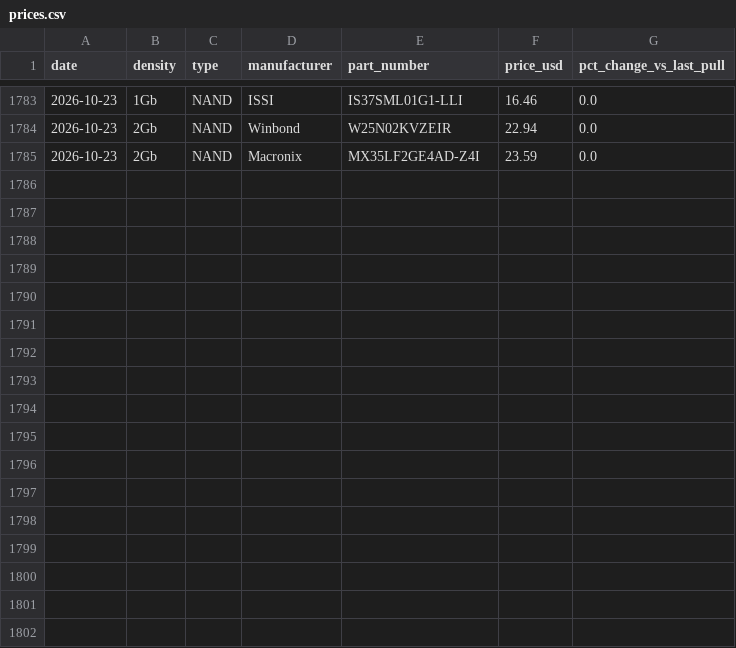
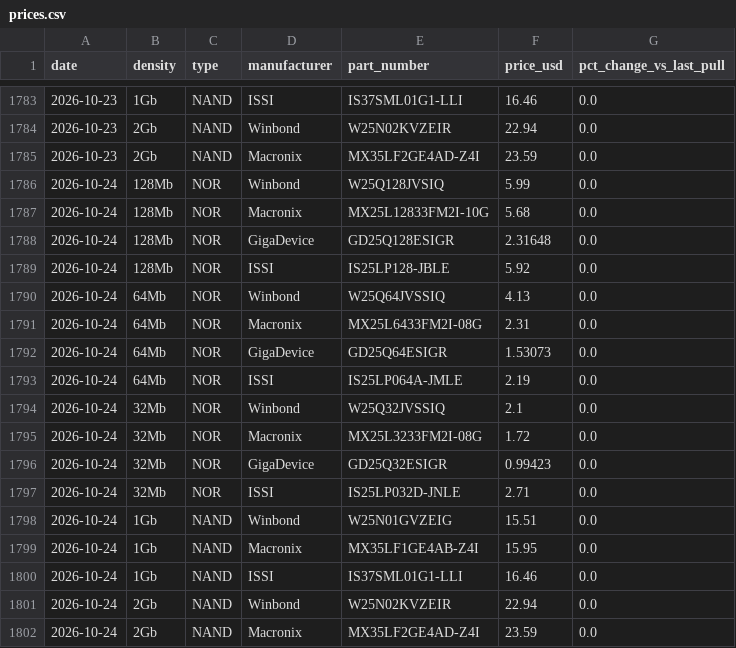
Before and after one commit to dpark0307/winbondtracker, a CSV file: prices.csv, drawn as a sheet; only a part is shown, gaps mark what is left out; the diff names each change by its address in the sheet, - before the commit and + after, or states it on an @@ line.

```diff
--- a/prices.csv
+++ b/prices.csv
+row 1786: 2026-10-24 | 128Mb | NOR | Winbond | W25Q128JVSIQ | 5.99 | 0.0
+row 1787: 2026-10-24 | 128Mb | NOR | Macronix | MX25L12833FM2I-10G | 5.68 | 0.0
+row 1788: 2026-10-24 | 128Mb | NOR | GigaDevice | GD25Q128ESIGR | 2.31648 | 0.0
+row 1789: 2026-10-24 | 128Mb | NOR | ISSI | IS25LP128-JBLE | 5.92 | 0.0
+row 1790: 2026-10-24 | 64Mb | NOR | Winbond | W25Q64JVSSIQ | 4.13 | 0.0
+row 1791: 2026-10-24 | 64Mb | NOR | Macronix | MX25L6433FM2I-08G | 2.31 | 0.0
+row 1792: 2026-10-24 | 64Mb | NOR | GigaDevice | GD25Q64ESIGR | 1.53073 | 0.0
+row 1793: 2026-10-24 | 64Mb | NOR | ISSI | IS25LP064A-JMLE | 2.19 | 0.0
+row 1794: 2026-10-24 | 32Mb | NOR | Winbond | W25Q32JVSSIQ | 2.1 | 0.0
+row 1795: 2026-10-24 | 32Mb | NOR | Macronix | MX25L3233FM2I-08G | 1.72 | 0.0
+row 1796: 2026-10-24 | 32Mb | NOR | GigaDevice | GD25Q32ESIGR | 0.99423 | 0.0
+row 1797: 2026-10-24 | 32Mb | NOR | ISSI | IS25LP032D-JNLE | 2.71 | 0.0
+row 1798: 2026-10-24 | 1Gb | NAND | Winbond | W25N01GVZEIG | 15.51 | 0.0
+row 1799: 2026-10-24 | 1Gb | NAND | Macronix | MX35LF1GE4AB-Z4I | 15.95 | 0.0
+row 1800: 2026-10-24 | 1Gb | NAND | ISSI | IS37SML01G1-LLI | 16.46 | 0.0
+row 1801: 2026-10-24 | 2Gb | NAND | Winbond | W25N02KVZEIR | 22.94 | 0.0
+row 1802: 2026-10-24 | 2Gb | NAND | Macronix | MX35LF2GE4AD-Z4I | 23.59 | 0.0
```
